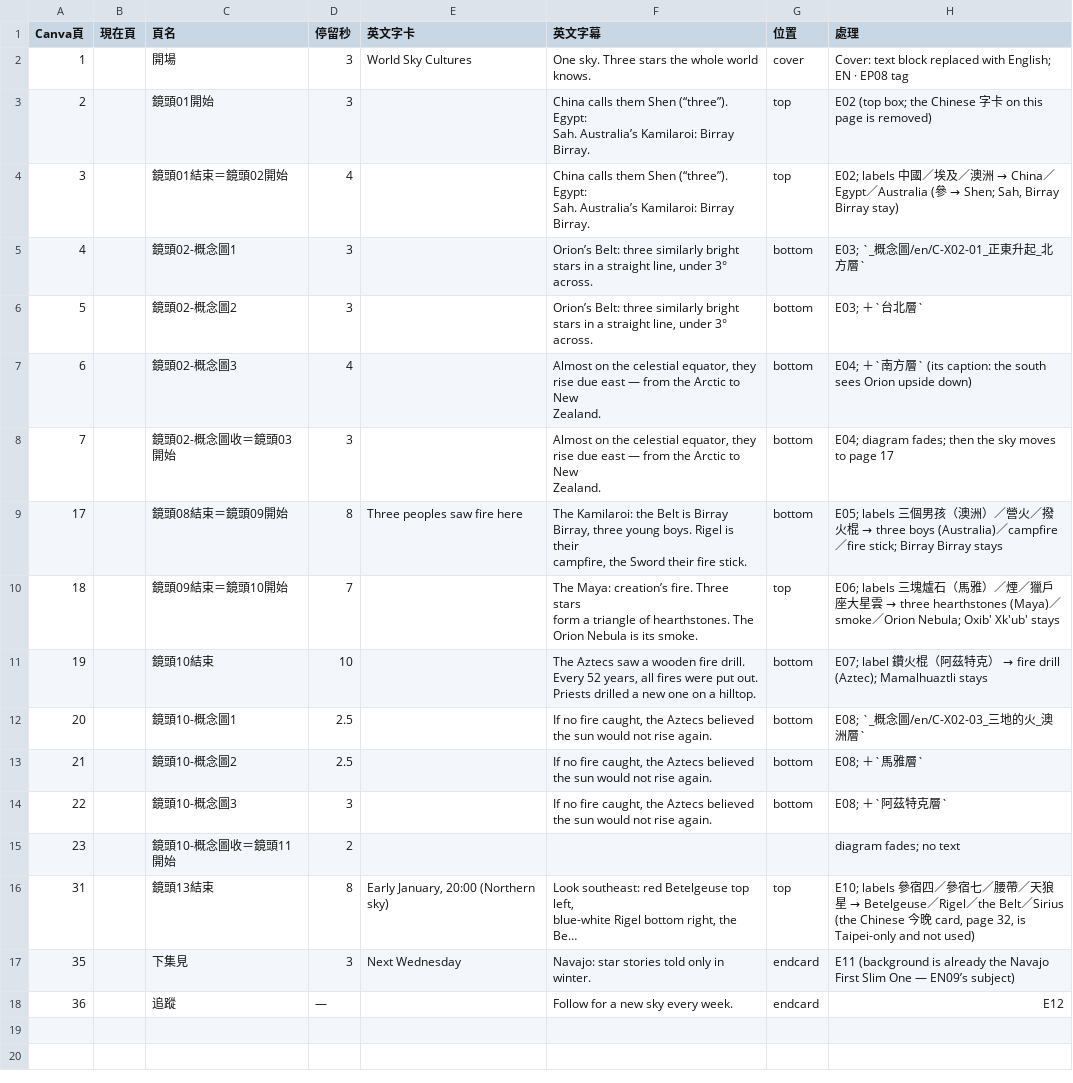
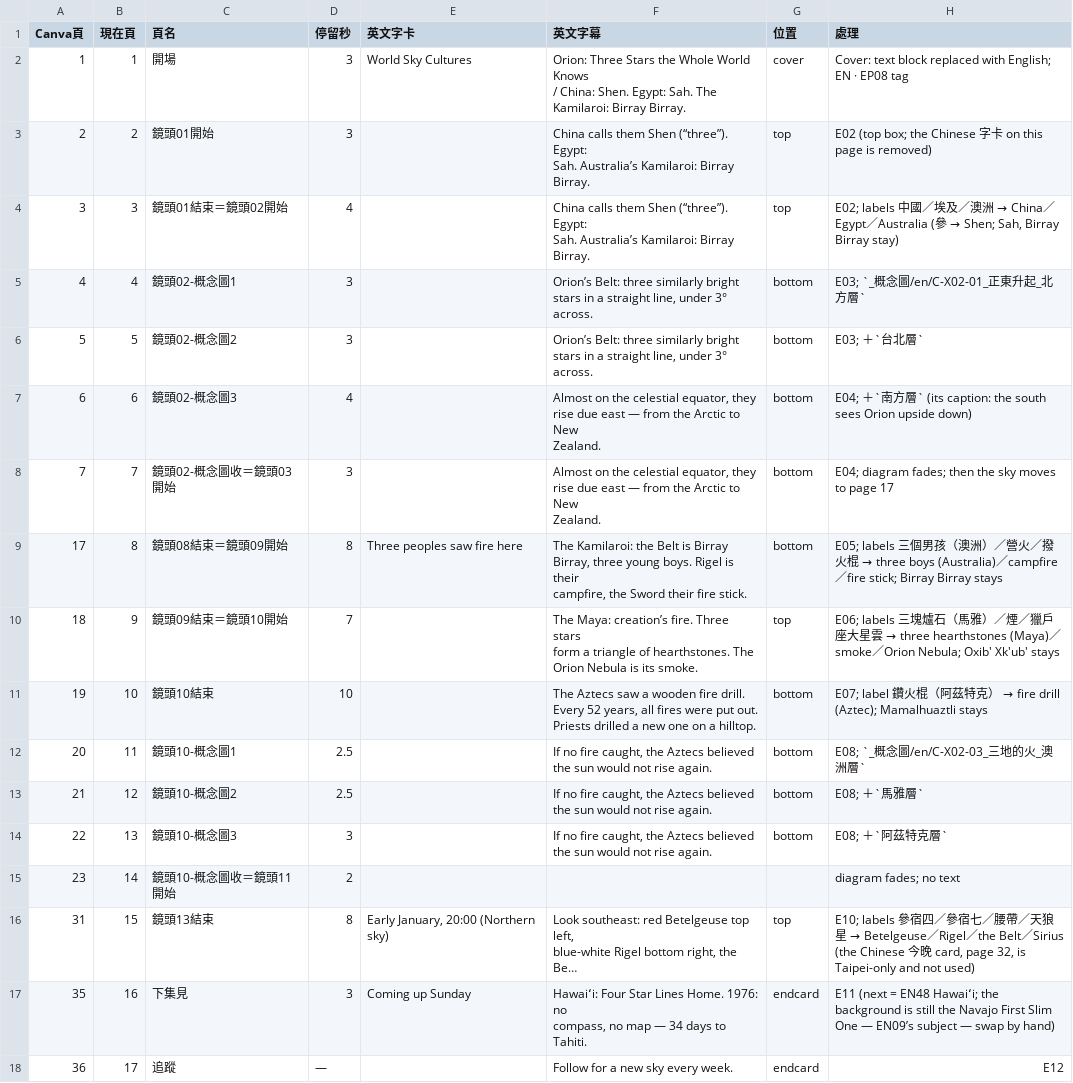
Before and after one commit to Kimchi2104/NTNU-Insta, a CSV file: 05_素材/X-02_獵戶環球/_英文版/EN08_Canva逐頁文字.csv, drawn as a sheet; long unchanged cells end in …; ↵ is a line break in a cell; the diff names each change by its address in the sheet, - before the commit and + after, or states it on an @@ line.

```diff
--- a/05_素材/X-02_獵戶環球/_英文版/EN08_Canva逐頁文字.csv
+++ b/05_素材/X-02_獵戶環球/_英文版/EN08_Canva逐頁文字.csv
-B2 (現在頁): (empty)
+B2 (現在頁): 1
-F2 (英文字幕): One sky. Three stars the whole world ↵ knows.
+F2 (英文字幕): Orion: Three Stars the Whole World Knows ↵ / China: Shen. Egypt: Sah. The ↵ Kamilaroi: Birray Birray.
-B3 (現在頁): (empty)
+B3 (現在頁): 2
-B4 (現在頁): (empty)
+B4 (現在頁): 3
-B5 (現在頁): (empty)
+B5 (現在頁): 4
-B6 (現在頁): (empty)
+B6 (現在頁): 5
-B7 (現在頁): (empty)
+B7 (現在頁): 6
-B8 (現在頁): (empty)
+B8 (現在頁): 7
-B9 (現在頁): (empty)
+B9 (現在頁): 8
-B10 (現在頁): (empty)
+B10 (現在頁): 9
-B11 (現在頁): (empty)
+B11 (現在頁): 10
-B12 (現在頁): (empty)
+B12 (現在頁): 11
-B13 (現在頁): (empty)
+B13 (現在頁): 12
-B14 (現在頁): (empty)
+B14 (現在頁): 13
-B15 (現在頁): (empty)
+B15 (現在頁): 14
-B16 (現在頁): (empty)
+B16 (現在頁): 15
-B17 (現在頁): (empty)
+B17 (現在頁): 16
-E17 (英文字卡): Next Wednesday
+E17 (英文字卡): Coming up Sunday
-F17 (英文字幕): Navajo: star stories told only in ↵ winter.
+F17 (英文字幕): Hawaiʻi: Four Star Lines Home. 1976: no ↵ compass, no map — 34 days to Tahiti.
-H17 (處理): E11 (background is already the Navajo First Slim One — EN09’s subject)
+H17 (處理): E11 (next = EN48 Hawaiʻi; the background is still the Navajo First Slim One — EN09’s subject — swap by hand)
-B18 (現在頁): (empty)
+B18 (現在頁): 17
```
Also changed, not shown: 06_發布月曆/節目表_萬國星空_英文版.csv, 4 other files.
